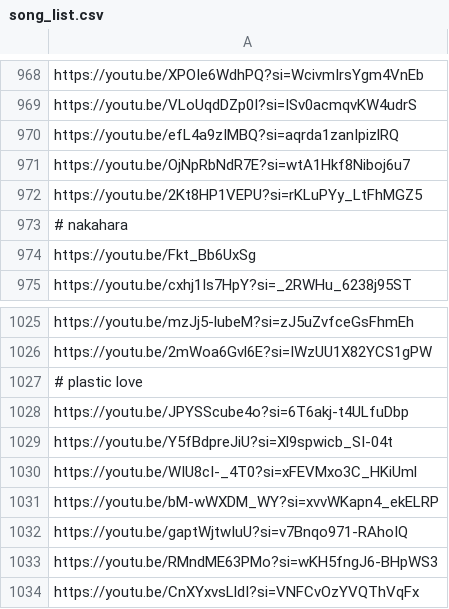
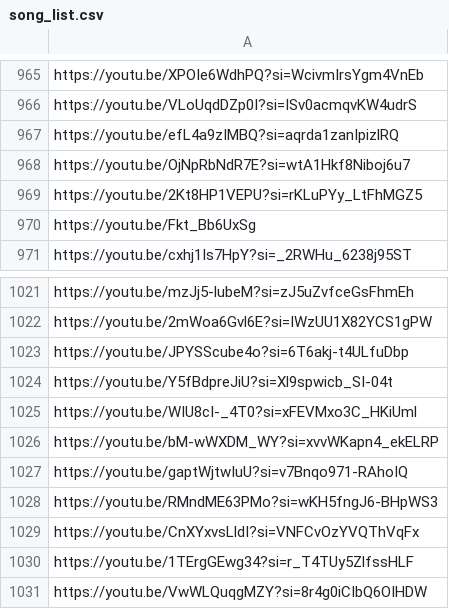
Before and after one commit to ViniiR/Project-Reconquista, a CSV file: song_list.csv, drawn as a sheet; only a part is shown, gaps mark what is left out; the shorter side is filled out with more unchanged rows; the diff covers the shown part only.

```diff
--- a/song_list.csv
+++ b/song_list.csv
@@ -972,3 +969,2 @@ https://youtu.be/OjNpRbNdR7E?si=wtA1Hkf8Niboj6u7,
 https://youtu.be/2Kt8HP1VEPU?si=rKLuPYy_LtFhMGZ5,
-# nakahara
 https://youtu.be/Fkt_Bb6UxSg,
@@ -1026,3 +1022,2 @@ https://youtu.be/mzJj5-lubeM?si=zJ5uZvfceGsFhmEh,
 https://youtu.be/2mWoa6Gvl6E?si=IWzUU1X82YCS1gPW,
-# plastic love
 https://youtu.be/JPYSScube4o?si=6T6akj-t4ULfuDbp,
```
Also changed, not shown: 3 removed rows and 4 edited cells elsewhere in this file, 3 other files.
